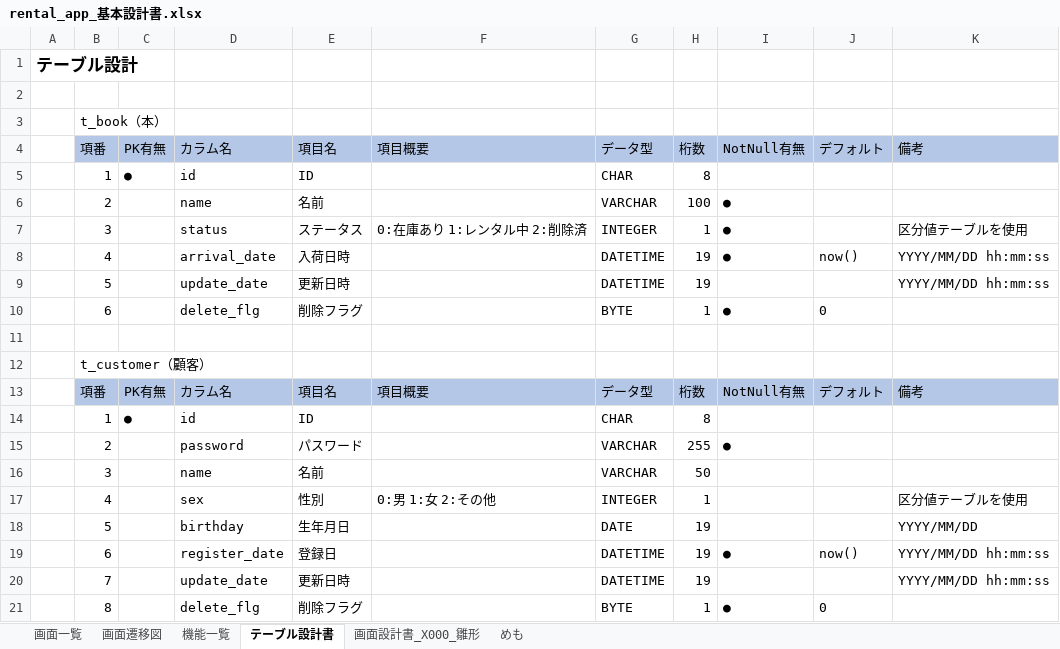
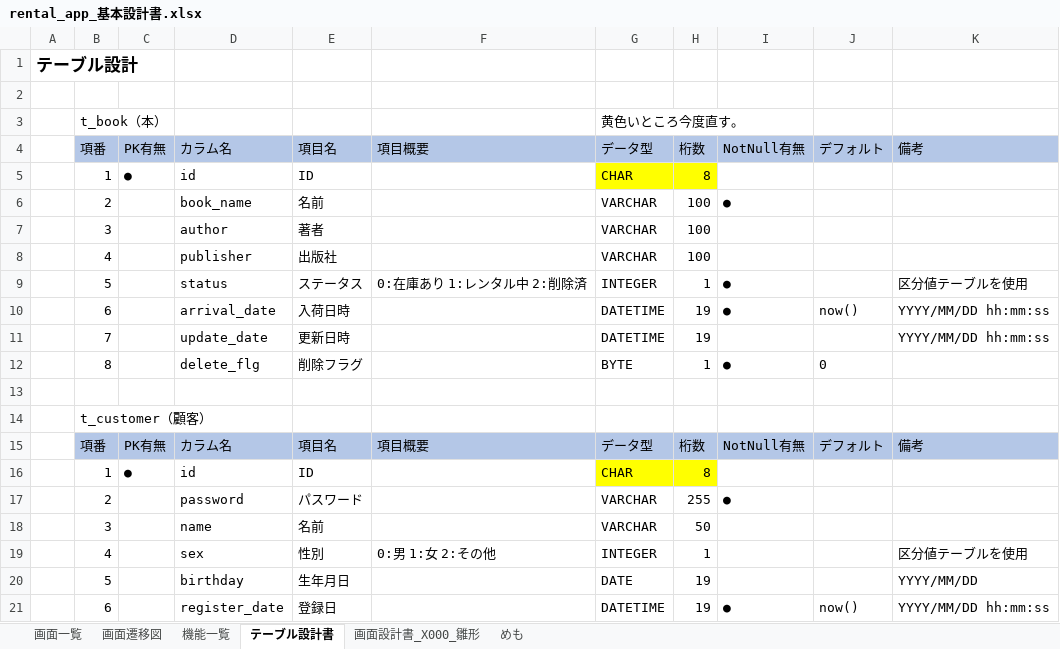
Before and after one commit to kamagata-ko/Rental-app, an Excel workbook: doc/01.design/rental_app_基本設計書.xlsx, sheet テーブル設計書, drawn as a sheet; only a part is shown; the shorter side is filled out with more unchanged rows; values as stored, in another font and other column widths than the file's, no borders; addresses are those after the commit; the diff names each change by its address in the sheet, - before the commit and + after, or states it on an @@ line.

Commit message:
t_book の設計修正

```diff
--- a/doc/01.design/rental_app_基本設計書.xlsx (sheet テーブル設計書)
+++ b/doc/01.design/rental_app_基本設計書.xlsx (sheet テーブル設計書)
-G3: (empty)
+G3: 黄色いところ今度直す。
-G5:H5 fill: none
+G5:H5 fill: #FFFF00
-D6: name
+D6: book_name
+row 7:  | 3 |  | author | 著者 |  | VARCHAR | 100
+row 8:  | 4 |  | publisher | 出版社 |  | VARCHAR | 100
-B9: 3
+B9: 5
-B10: 4
+B10: 6
-B11: 5
+B11: 7
-B12: 6
+B12: 8
-G16:H16 fill: none
+G16:H16 fill: #FFFF00
```
Also changed, not shown: sheet めも, 2 other files.
